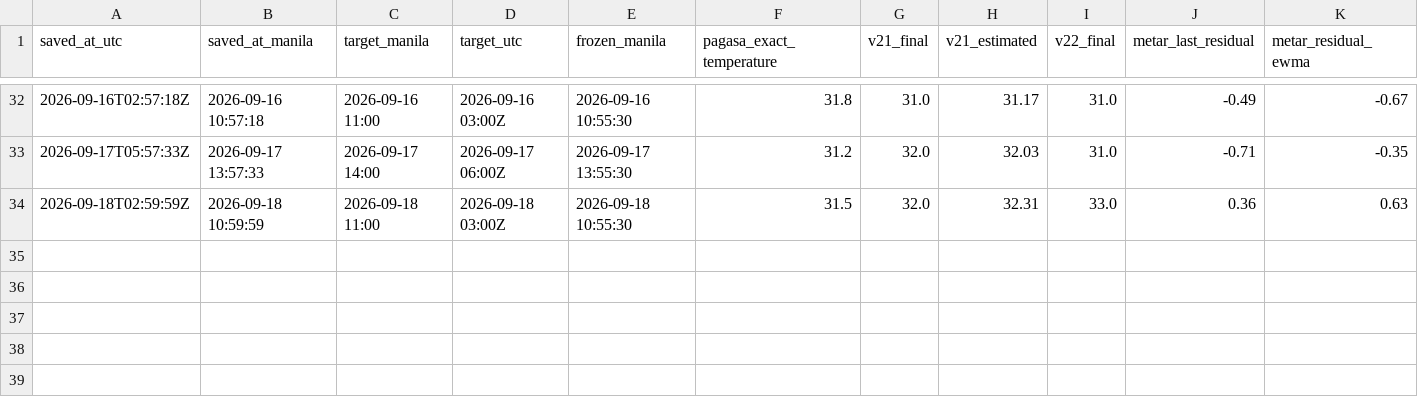
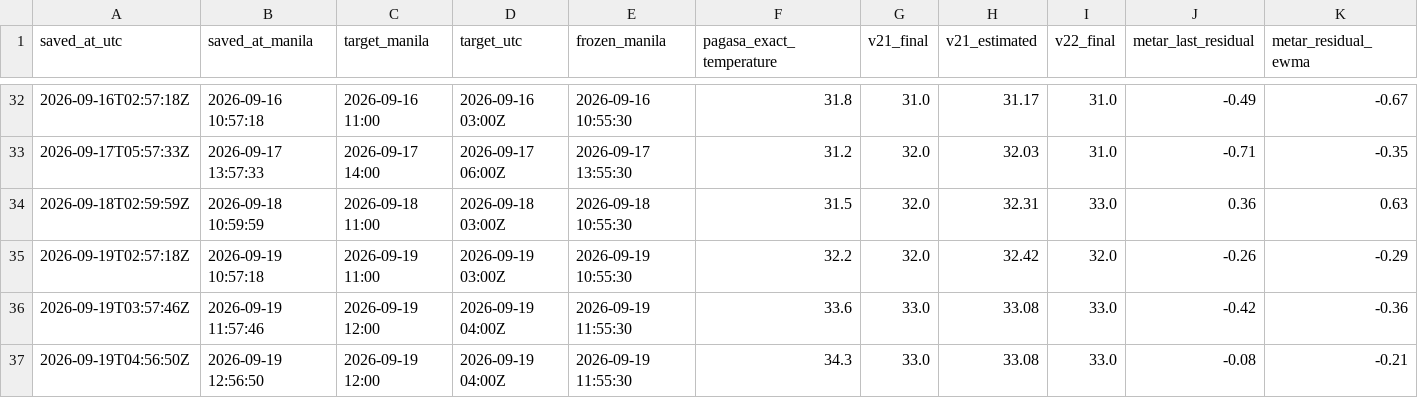
Before and after one commit to meautomatron/rpll-weather-data, a CSV file: rpll_pagasa_manual.csv, drawn as a sheet; only a part is shown, gaps mark what is left out; rows hold the shown columns only; the diff names each change by its address in the sheet, - before the commit and + after, or states it on an @@ line.

```diff
--- a/rpll_pagasa_manual.csv
+++ b/rpll_pagasa_manual.csv
+row 35: 2026-09-19T02:57:18Z | 2026-09-19 10:57:18 | 2026-09-19 11:00 | 2026-09-19 03:00Z | 2026-09-19 10:55:30 | 32.2 | 32.0 | 32.42 | 32.0 | -0.26 | -0.29
+row 36: 2026-09-19T03:57:46Z | 2026-09-19 11:57:46 | 2026-09-19 12:00 | 2026-09-19 04:00Z | 2026-09-19 11:55:30 | 33.6 | 33.0 | 33.08 | 33.0 | -0.42 | -0.36
+row 37: 2026-09-19T04:56:50Z | 2026-09-19 12:56:50 | 2026-09-19 12:00 | 2026-09-19 04:00Z | 2026-09-19 11:55:30 | 34.3 | 33.0 | 33.08 | 33.0 | -0.08 | -0.21
```
Also changed, not shown: rpll_synop.csv, rpll_v22_predictions.csv, 14 other files.
